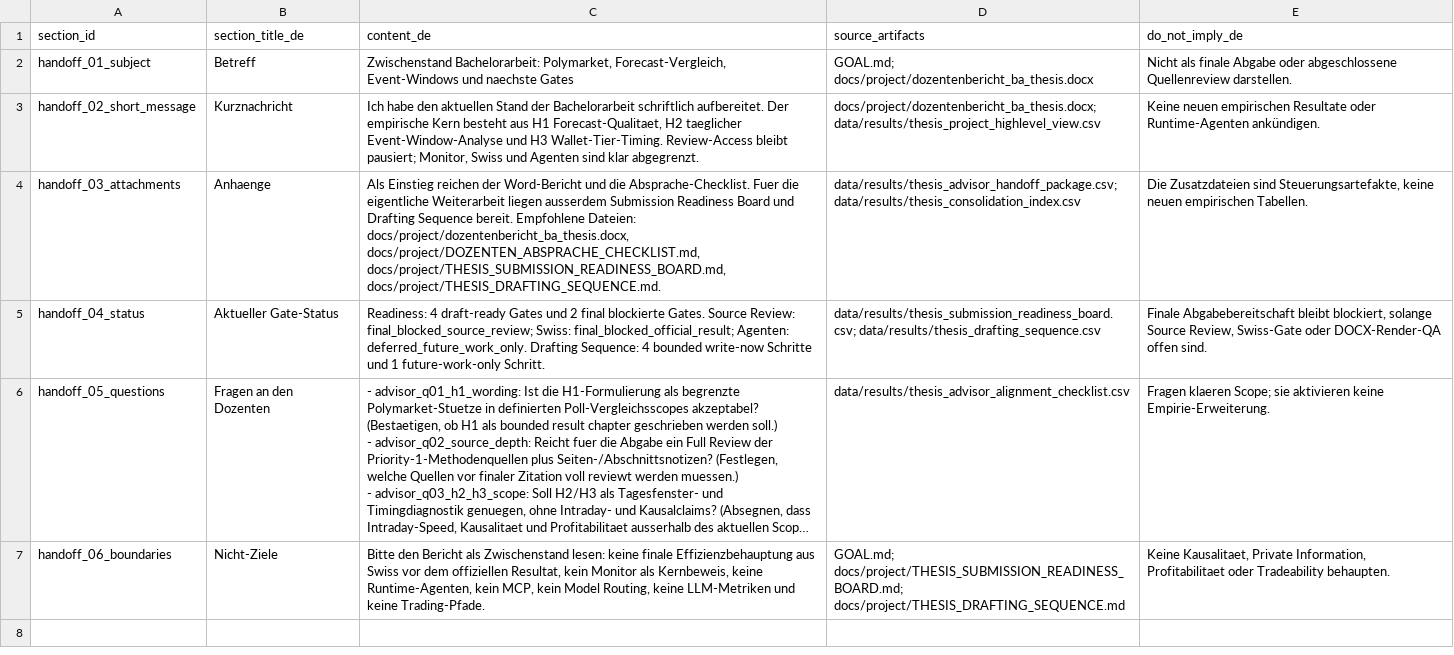
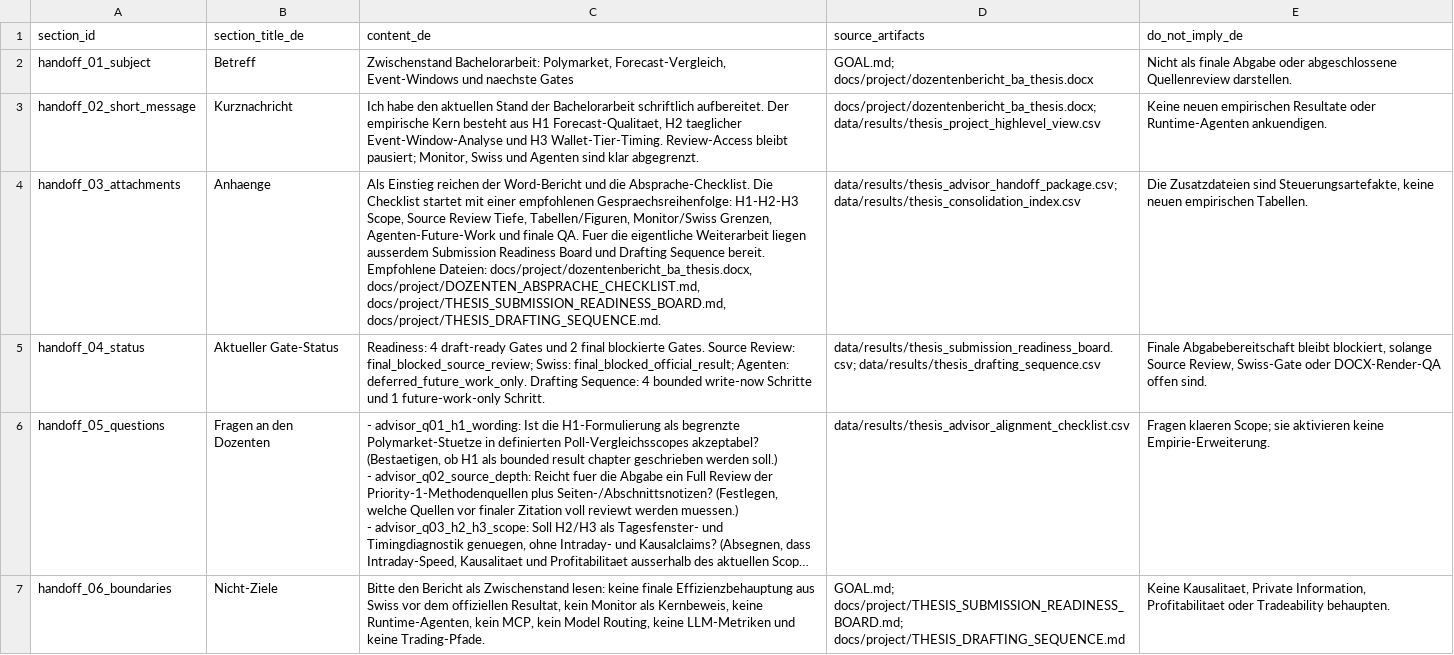
Before and after one commit to Pablozh123/multi-agent-orchestration-informational-efficiency, a CSV file: data/results/thesis_advisor_handoff_note.csv, drawn as a sheet; long unchanged cells end in …; the diff names each change by its address in the sheet, - before the commit and + after, or states it on an @@ line.

Commit message:
docs: update advisor handoff note order

```diff
--- a/data/results/thesis_advisor_handoff_note.csv
+++ b/data/results/thesis_advisor_handoff_note.csv
-E3 (do_not_imply_de): …oder Runtime-Agenten ankündigen.
+E3 (do_not_imply_de): …oder Runtime-Agenten ankuendigen.
-C4 (content_de): …die Absprache-Checklist. Fuer die…
+C4 (content_de): …die Absprache-Checklist. Die Checklist startet mit einer empfohlenen Gespraechsreihenfolge: H1-H2-H3 Scope, Source Review Tiefe, Tabellen/Figuren, Monitor/Swiss Grenzen, Agenten-Future-Work und finale QA. Fuer die…
```
Also changed, not shown: 7 other files.
